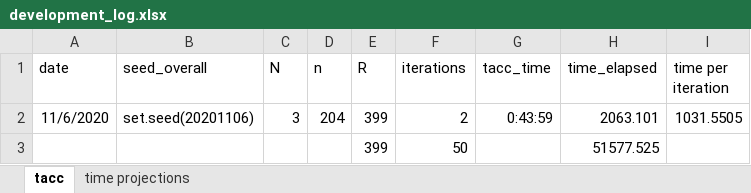
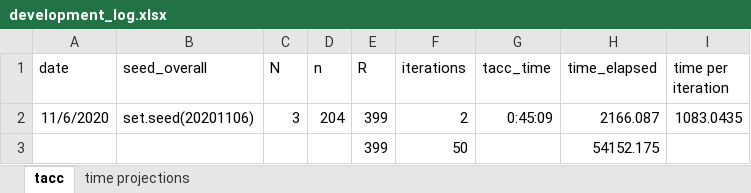
Before and after one commit to meghapsimatrix/dissertation_sim, an Excel workbook: sim_tacc_James/development_log.xlsx, sheet tacc, drawn as a sheet; values as stored, in another font and other column widths than the file's, no borders; the diff names each change by its address in the sheet, - before the commit and + after, or states it on an @@ line.

```diff
--- a/sim_tacc_James/development_log.xlsx (sheet tacc)
+++ b/sim_tacc_James/development_log.xlsx (sheet tacc)
-G2 (tacc_time): 0:43:59
+G2 (tacc_time): 0:45:09
-H2 (time_elapsed): 2063.101
+H2 (time_elapsed): 2166.087
-I2 (time per iteration): 1031.5505
+I2 (time per iteration): 1083.0435
-H3 (time_elapsed): 51577.525
+H3 (time_elapsed): 54152.175
```
Also changed, not shown: sheet time projections, 2 other files.
